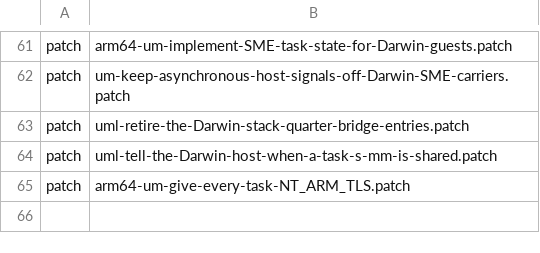
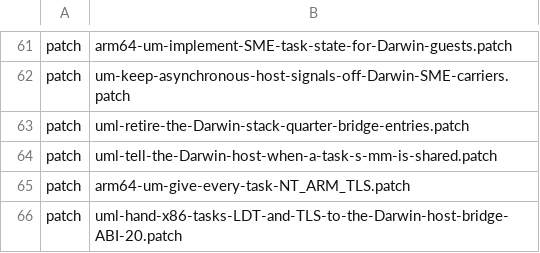
Before and after one commit to 1972nollus/Kernarium, a TSV file: kernel/common/patches/series.tsv, drawn as a sheet; only a part is shown, gaps mark what is left out; the diff names each change by its address in the sheet, - before the commit and + after, or states it on an @@ line.

```diff
--- a/kernel/common/patches/series.tsv
+++ b/kernel/common/patches/series.tsv
+row 66: patch | uml-hand-x86-tasks-LDT-and-TLS-to-the-Darwin-host-bridge-ABI-20.patch
```
Also changed, not shown: kernel/mainline-6.18/slices/x86_64/patches/series/series.tsv, 16 other files.
